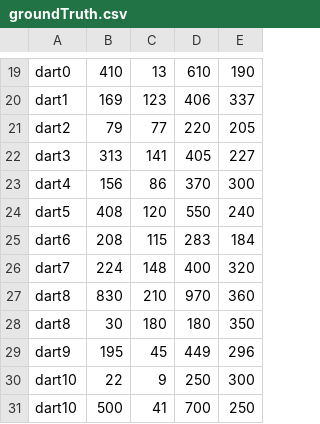
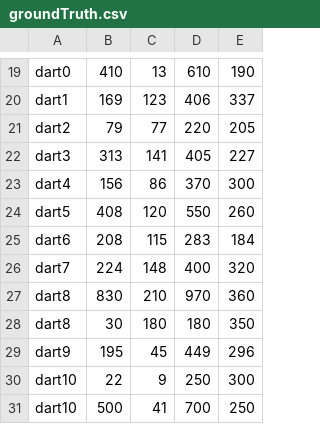
Before and after one commit to ThemisP/Coursework1_IPCV, a CSV file: groundTruth.csv, drawn as a sheet; only a part is shown, gaps mark what is left out.

```diff
--- a/groundTruth.csv
+++ b/groundTruth.csv
@@ -23,3 +23,3 @@ dart3,313,141,405,227
 dart4,156,86,370,300
-dart5,408,120,550,240
+dart5,408,120,550,260
 dart6,208,115,283,184
```
Also changed, not shown: 53 other files.
